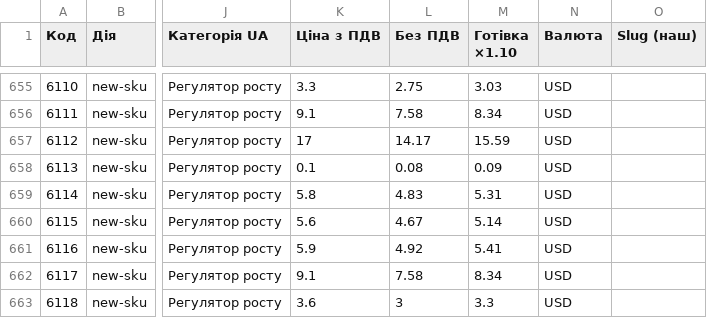
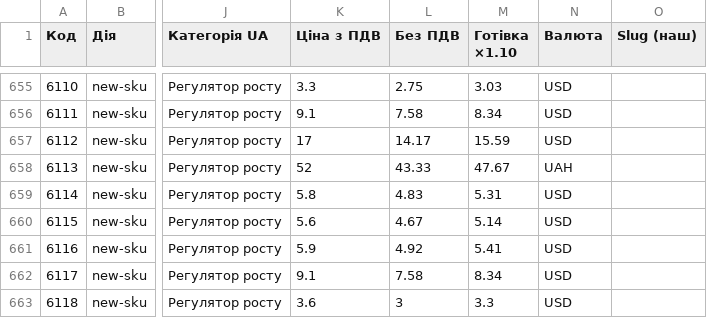
Before and after one commit to sdoshenko-max/agrosnab-pivden, a CSV file: _price_with_codes_generics.csv, drawn as a sheet; only a part is shown, gaps mark what is left out; the diff names each change by its address in the sheet, - before the commit and + after, or states it on an @@ line.

Commit message:
Fix UAH price for product 6113

```diff
--- a/_price_with_codes_generics.csv
+++ b/_price_with_codes_generics.csv
-K658 (Ціна з ПДВ): 0.1
+K658 (Ціна з ПДВ): 52
-L658 (Без ПДВ): 0.08
+L658 (Без ПДВ): 43.33
-M658 (Готівка ×1.10): 0.09
+M658 (Готівка ×1.10): 47.67
-N658 (Валюта): USD
+N658 (Валюта): UAH
```
Also changed, not shown: 7 other files.
